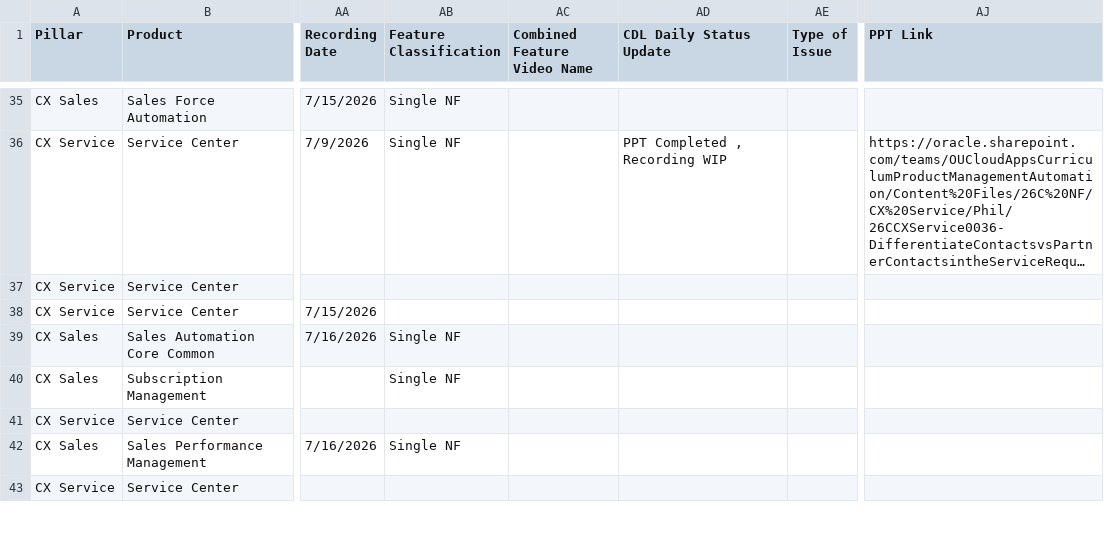
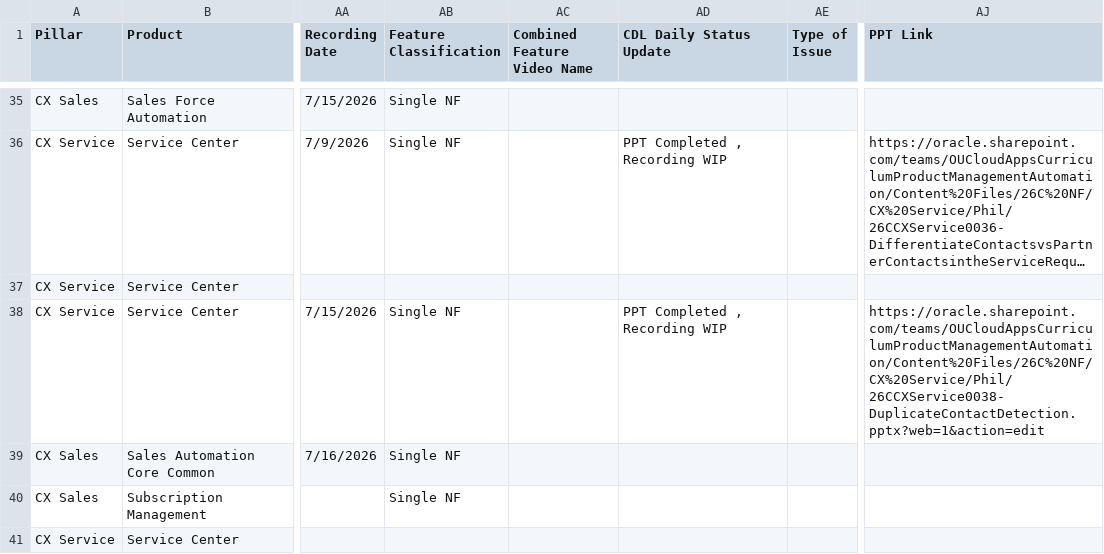
Before and after one commit to pavithraguruprasadb-maker/26C-New-Features-Dashboard, a CSV file: CX 26C New Features.csv, drawn as a sheet; only a part is shown, gaps mark what is left out; the shorter side is filled out with more unchanged rows; long unchanged cells end in …; the diff covers the shown part only; the diff names each change by its address in the sheet, - before the commit and + after, or states it on an @@ line.

```diff
--- a/CX 26C New Features.csv
+++ b/CX 26C New Features.csv
-AB38 (Feature Classification): (empty)
+AB38 (Feature Classification): Single NF
-AD38 (CDL Daily Status Update): (empty)
+AD38 (CDL Daily Status Update): PPT Completed , Recording WIP
-AJ38 (PPT Link): (empty)
+AJ38 (PPT Link): https://oracle.sharepoint.com/teams/OUCloudAppsCurriculumProductManagementAutomation/Content%20Files/26C%20NF/CX%20Service/Phil/26CCXService0038-DuplicateContactDetection.pptx?web=1&action=edit
```
Also changed, not shown: 11 edited cells elsewhere in this file, ERP 26C New Features.csv.
